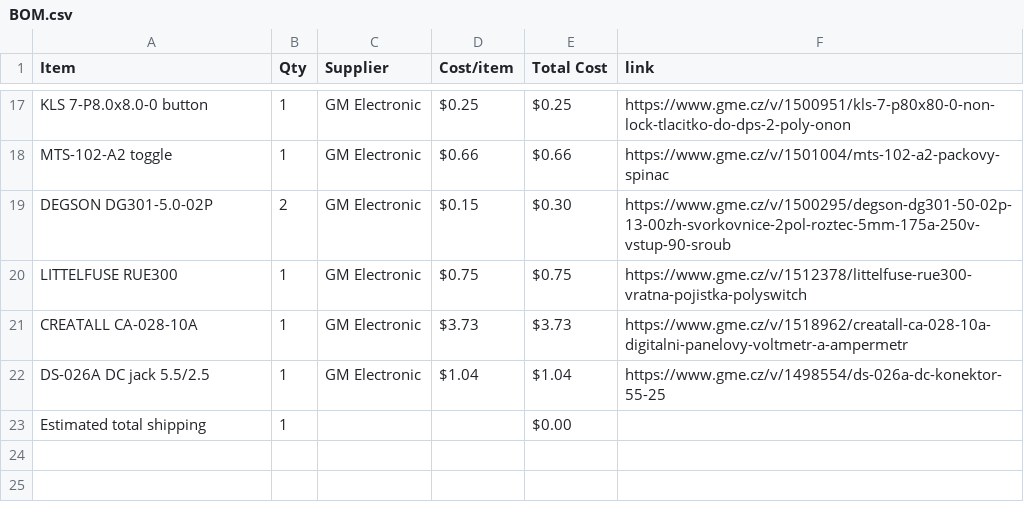
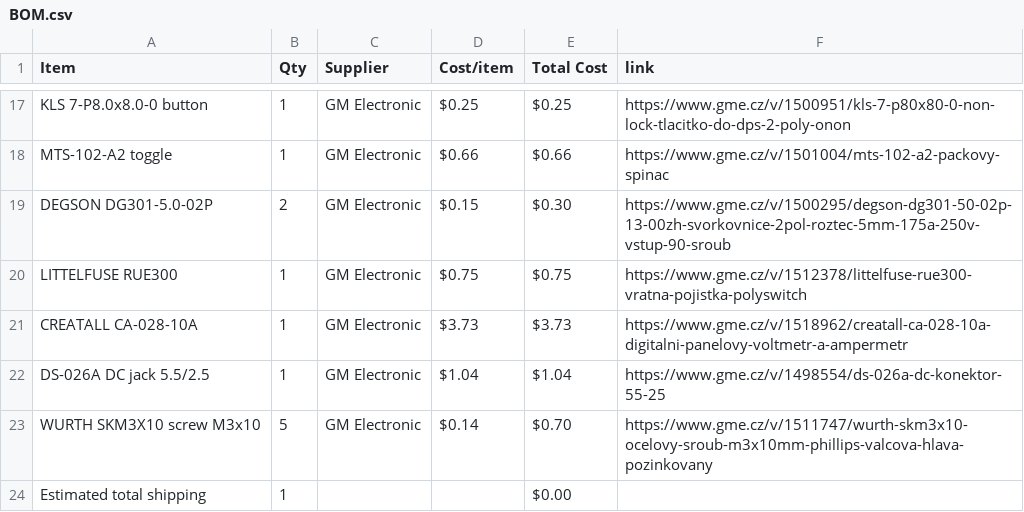
Before and after one commit to atomicra1n/lab-power-supply, a CSV file: BOM.csv, drawn as a sheet; only a part is shown, gaps mark what is left out; the diff names each change by its address in the sheet, - before the commit and + after, or states it on an @@ line.

Commit message:
Sync Lab Power Supply from Half Life

```diff
--- a/BOM.csv
+++ b/BOM.csv
+row 23: WURTH SKM3X10 screw M3x10 | 5 | GM Electronic | $0.14 | $0.70 | https://www.gme.cz/v/1511747/wurth-skm3x10-ocelovy-sroub-m3x10mm-phillips-valcova-hlava-pozinkovany
```
